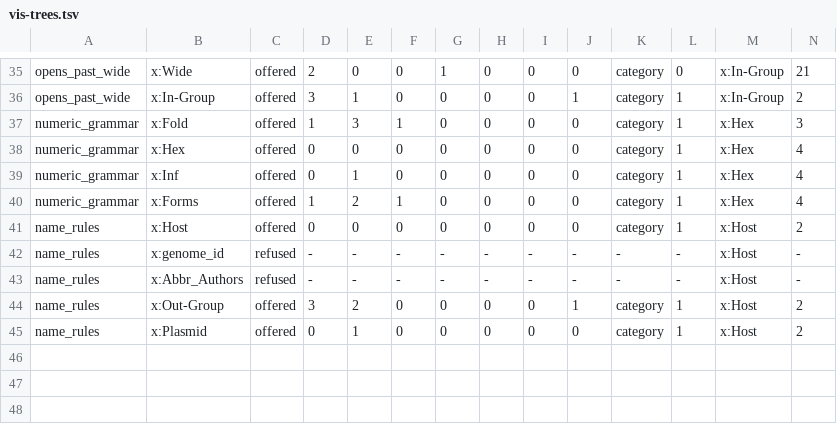
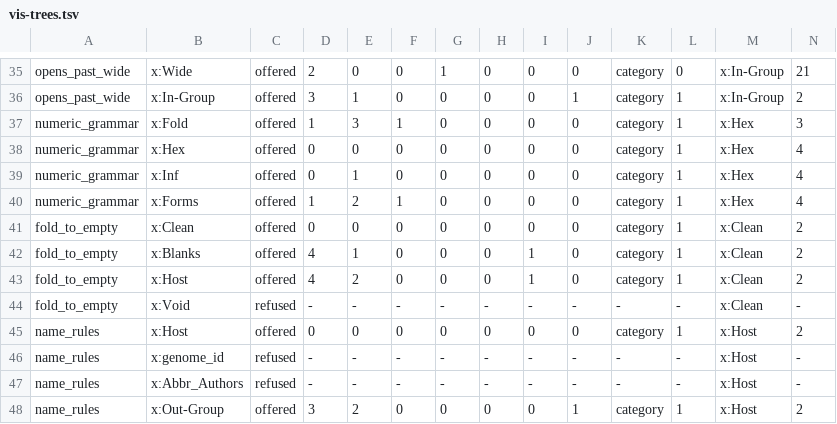
Before and after one commit to cmzmasek/forester, a TSV file: forester/test_data/vis_contract/vis-trees.tsv, drawn as a sheet; only a part is shown, gaps mark what is left out; the shorter side is filled out with more unchanged rows; the diff names each change by its address in the sheet, - before the commit and + after, or states it on an @@ line.

```diff
--- a/forester/test_data/vis_contract/vis-trees.tsv
+++ b/forester/test_data/vis_contract/vis-trees.tsv
+row 41: fold_to_empty | x:Clean | offered | 0 | 0 | 0 | 0 | 0 | 0 | 0 | category | 1 | x:Clean | 2
+row 42: fold_to_empty | x:Blanks | offered | 4 | 1 | 0 | 0 | 0 | 1 | 0 | category | 1 | x:Clean | 2
+row 43: fold_to_empty | x:Host | offered | 4 | 2 | 0 | 0 | 0 | 1 | 0 | category | 1 | x:Clean | 2
+row 44: fold_to_empty | x:Void | refused | - | - | - | - | - | - | - | - | - | x:Clean | -
```
Also changed, not shown: 4 other files.
